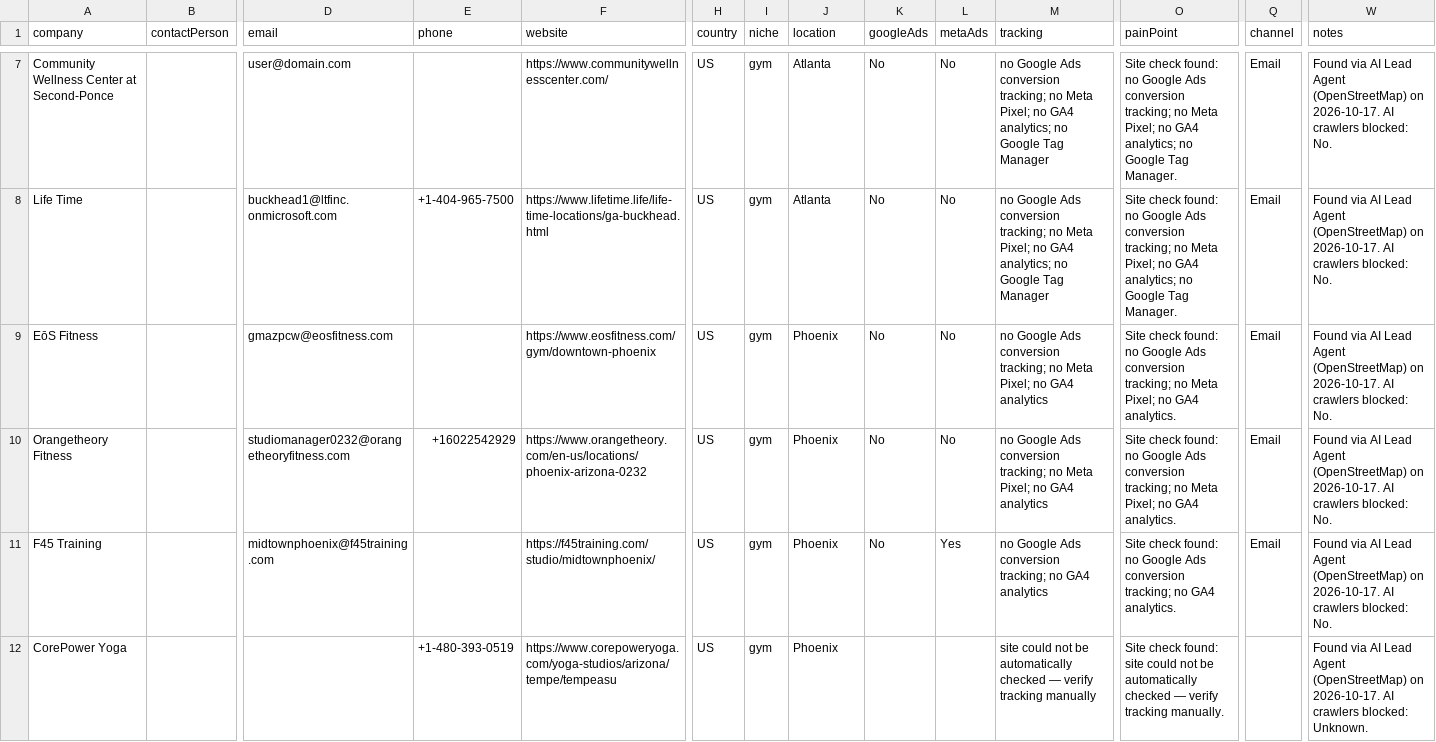
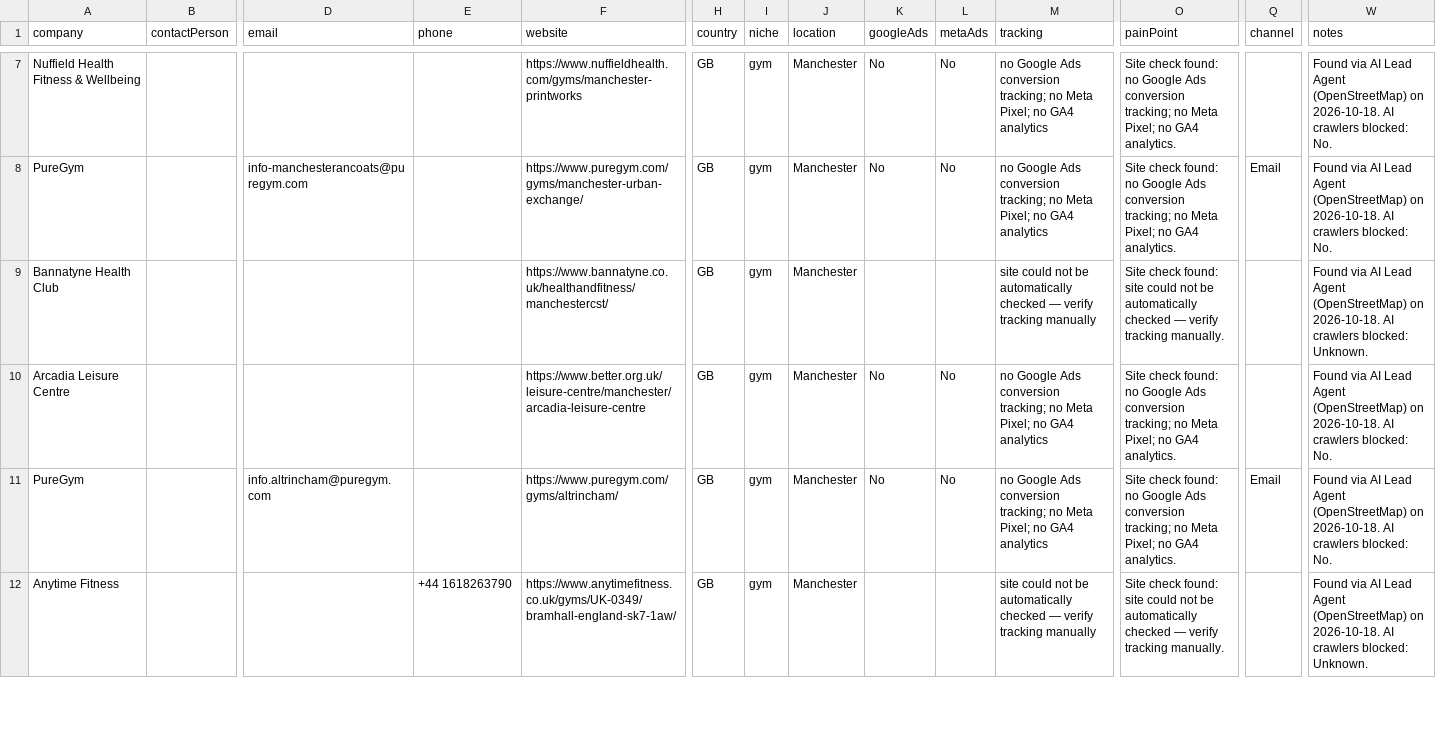
Before and after one commit to israrahmadengr-blip/israragent, a CSV file: data/crm_import.csv, drawn as a sheet; only a part is shown, gaps mark what is left out; removed rows and columns are numbered as before the commit, all else as after; rows hold the shown columns only; the diff covers the shown part only; the diff names each change by its address in the sheet, - before the commit and + after, or states it on an @@ line.

Commit message:
Daily lead run: 2026-10-18

```diff
--- a/data/crm_import.csv
+++ b/data/crm_import.csv
-A7 (company): Community Wellness Center at Second-Ponce
+A7 (company): Nuffield Health Fitness & Wellbeing
-D7 (email): user@domain.com
+D7 (email): (empty)
-F7 (website): https://www.communitywellnesscenter.com/
+F7 (website): https://www.nuffieldhealth.com/gyms/manchester-printworks
-H7:H8 (country): US
+H7:H8 (country): GB
-J7:J8 (location): Atlanta
+J7:J8 (location): Manchester
-M7:M8 (tracking): …no GA4 analytics; no Google Tag Manager
+M7:M8 (tracking): …no GA4 analytics
-O7:O8 (painPoint): …no GA4 analytics; no Google Tag Manager.
+O7:O8 (painPoint): …no GA4 analytics.
-Q7 (channel): Email
+Q7 (channel): (empty)
-W7:W8 (notes): …(OpenStreetMap) on 2026-10-17. AI crawlers…
+W7:W8 (notes): …(OpenStreetMap) on 2026-10-18. AI crawlers…
-A8 (company): Life Time
+A8 (company): PureGym
-D8 (email): buckhead1@ltfinc.onmicrosoft.com
+D8 (email): info-manchesterancoats@puregym.com
-E8 (phone): +1-404-965-7500
+E8 (phone): (empty)
-F8 (website): https://www.lifetime.life/life-time-locations/ga-buckhead.html
+F8 (website): https://www.puregym.com/gyms/manchester-urban-exchange/
+row 9: Bannatyne Health Club |  |  |  | https://www.bannatyne.co.uk/healthandfitness/manchestercst/ | GB | gym | Manchester |  |  | site could not be automatically checked — verify tracking manually | Site check found: site could not be automatically checked — verify tracking manually. |  | Found via AI Lead Agent (OpenStreetMap) on 2026-10-18. AI crawlers blocked: Unknown.
-A10 (company): EōS Fitness
+A10 (company): Arcadia Leisure Centre
-D10 (email): gmazpcw@eosfitness.com
+D10 (email): (empty)
-F10 (website): https://www.eosfitness.com/gym/downtown-phoenix
+F10 (website): https://www.better.org.uk/leisure-centre/manchester/arcadia-leisure-centre
-H10:H11 (country): US
+H10:H11 (country): GB
-J10:J11 (location): Phoenix
+J10:J11 (location): Manchester
-Q10 (channel): Email
+Q10 (channel): (empty)
-W10:W11 (notes): …(OpenStreetMap) on 2026-10-17. AI crawlers…
+W10:W11 (notes): …(OpenStreetMap) on 2026-10-18. AI crawlers…
-A11 (company): Orangetheory Fitness
+A11 (company): PureGym
-D11 (email): studiomanager0232@orangetheoryfitness.com
+D11 (email): info.altrincham@puregym.com
-E11 (phone): +16022542929
+E11 (phone): (empty)
-F11 (website): https://www.orangetheory.com/en-us/locations/phoenix-arizona-0232
+F11 (website): https://www.puregym.com/gyms/altrincham/
-row 11: F45 Training |  | midtownphoenix@f45training.com |  | https://f45training.com/studio/midtownphoenix/ | US | gym | Phoenix | No | Yes | no Google Ads conversion tracking; no GA4 analytics | Site check found: no Google Ads conversion tracking; no GA4 analytics. | Email | Found via AI Lead Agent (OpenStreetMap) on 2026-10-17. AI crawlers blocked: No.
-A12 (company): CorePower Yoga
+A12 (company): Anytime Fitness
-E12 (phone): +1-480-393-0519
+E12 (phone): +44 1618263790
-F12 (website): https://www.corepoweryoga.com/yoga-studios/arizona/tempe/tempeasu
+F12 (website): https://www.anytimefitness.co.uk/gyms/UK-0349/bramhall-england-sk7-1aw/
-H12 (country): US
+H12 (country): GB
-J12 (location): Phoenix
+J12 (location): Manchester
-W12 (notes): …(OpenStreetMap) on 2026-10-17. AI crawlers…
+W12 (notes): …(OpenStreetMap) on 2026-10-18. AI crawlers…
```
Also changed, not shown: 2 added rows, 2 removed rows and 57 edited cells elsewhere in this file, 1 other file.
